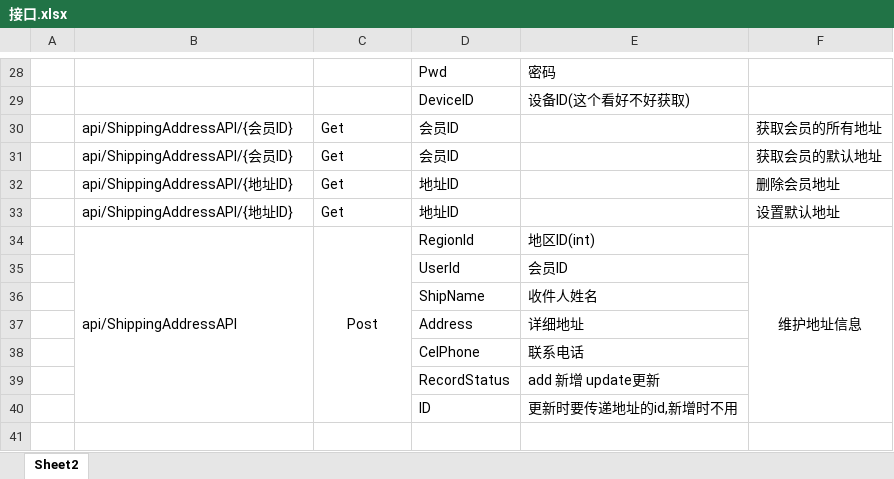
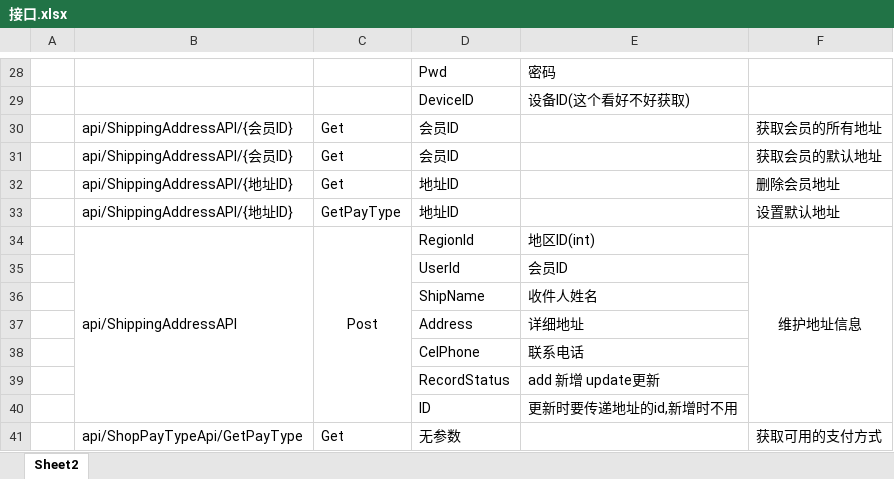
Before and after one commit to personDevelop/wzsd, an Excel workbook: 文档/接口.xlsx, sheet Sheet2, drawn as a sheet; only a part is shown, gaps mark what is left out; values as stored, in another font and other column widths than the file's, no borders; the diff names each change by its address in the sheet, - before the commit and + after, or states it on an @@ line.

```diff
--- a/文档/接口.xlsx (sheet Sheet2)
+++ b/文档/接口.xlsx (sheet Sheet2)
-C33: Get
+C33: GetPayType
+row 41:  | api/ShopPayTypeApi/GetPayType | Get | 无参数 |  | 获取可用的支付方式
```
Also changed, not shown: 11 other files.
